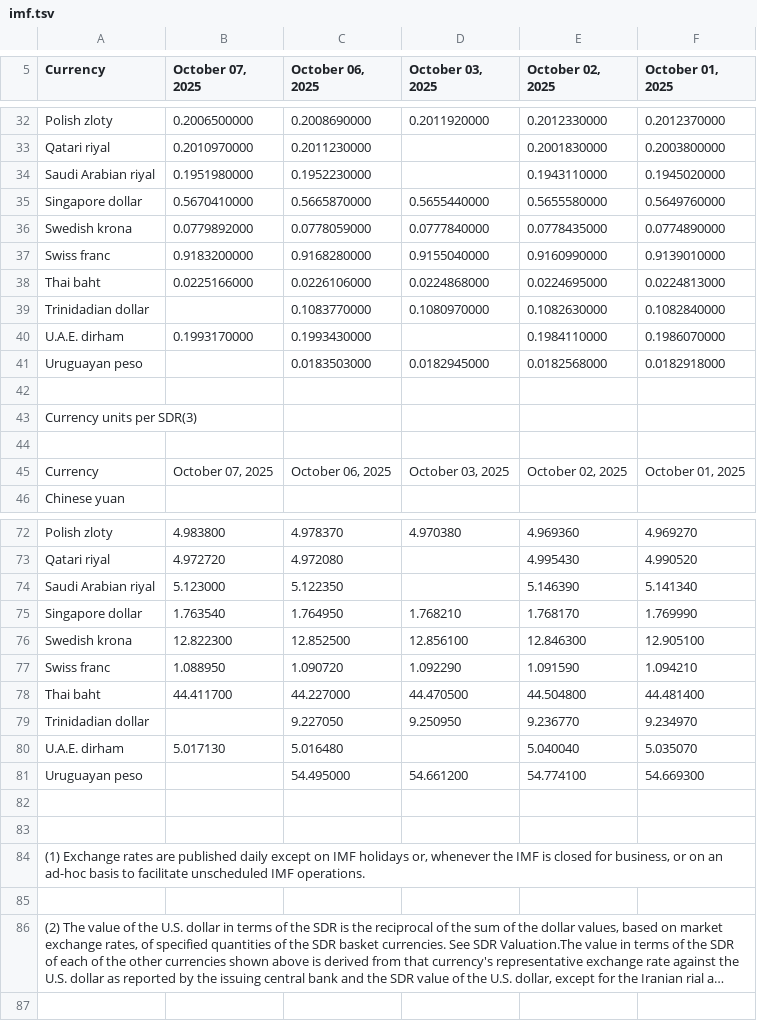
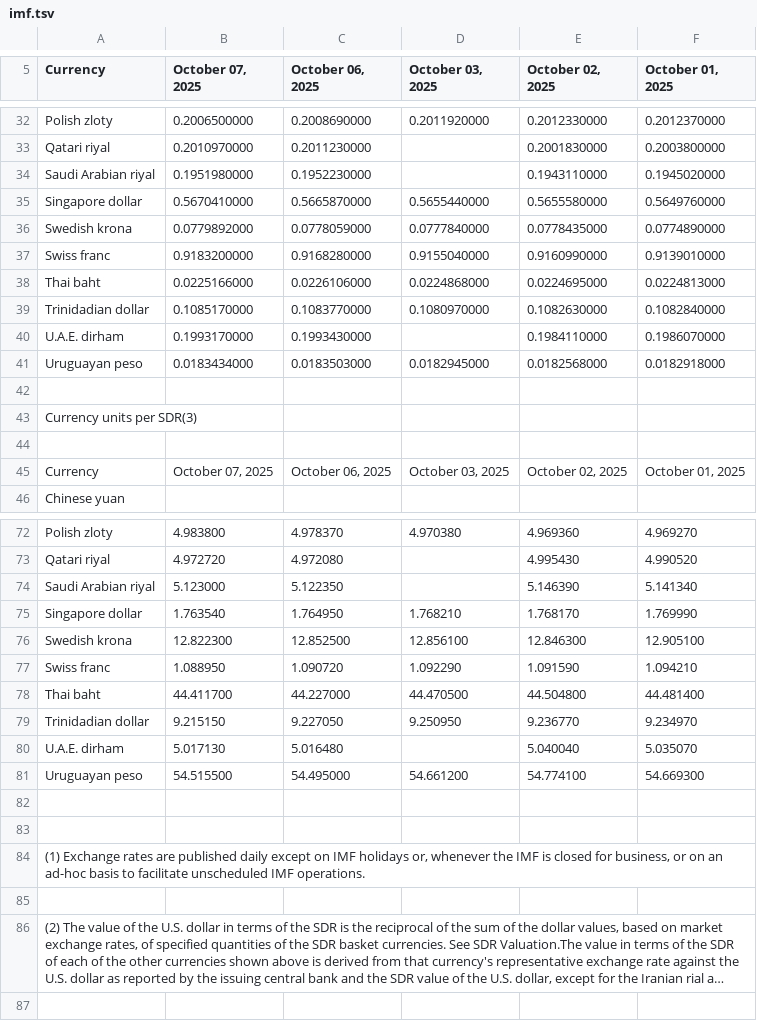
Before and after one commit to instant-solutions/quarkus-moneta-data, a TSV file: imf.tsv, drawn as a sheet; only a part is shown, gaps mark what is left out; long unchanged cells end in ….

```diff
--- a/imf.tsv
+++ b/imf.tsv
@@ -38,5 +38,5 @@ Swiss franc	0.9183200000	0.9168280000	0.9155040000	0.9160990000	0.9139010000
 Thai baht	0.0225166000	0.0226106000	0.0224868000	0.0224695000	0.0224813000
-Trinidadian dollar		0.1083770000	0.1080970000	0.1082630000	0.1082840000
+Trinidadian dollar	0.1085170000	0.1083770000	0.1080970000	0.1082630000	0.1082840000
 U.A.E. dirham	0.1993170000	0.1993430000		0.1984110000	0.1986070000
-Uruguayan peso		0.0183503000	0.0182945000	0.0182568000	0.0182918000
+Uruguayan peso	0.0183434000	0.0183503000	0.0182945000	0.0182568000	0.0182918000
 
@@ -78,5 +78,5 @@ Swiss franc	1.088950	1.090720	1.092290	1.091590	1.094210
 Thai baht	44.411700	44.227000	44.470500	44.504800	44.481400
-Trinidadian dollar		9.227050	9.250950	9.236770	9.234970
+Trinidadian dollar	9.215150	9.227050	9.250950	9.236770	9.234970
 U.A.E. dirham	5.017130	5.016480		5.040040	5.035070
-Uruguayan peso		54.495000	54.661200	54.774100	54.669300
+Uruguayan peso	54.515500	54.495000	54.661200	54.774100	54.669300
 
```
